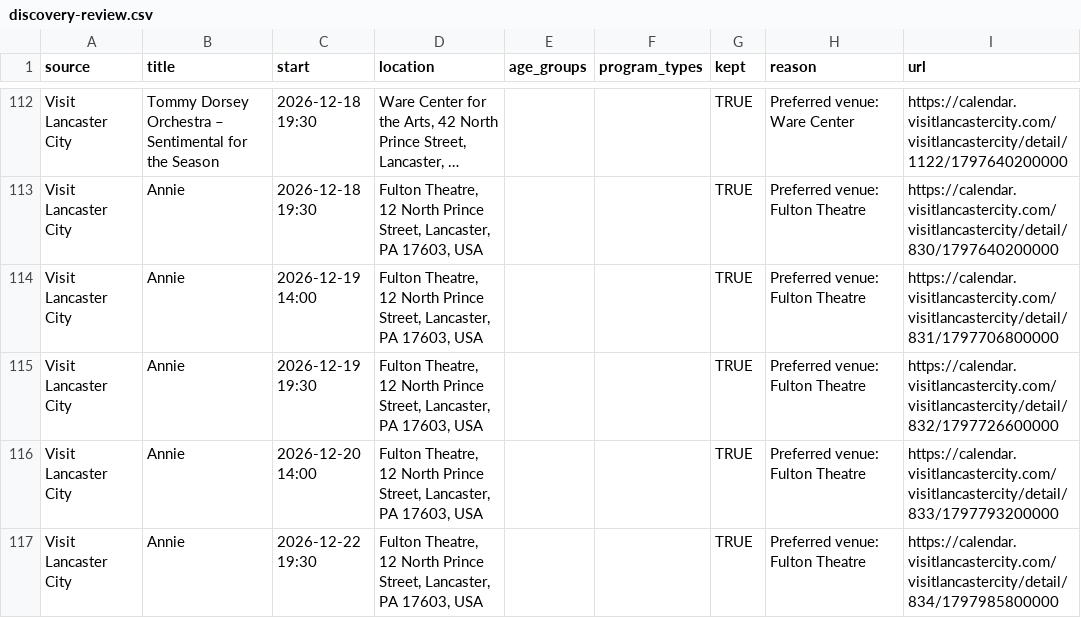
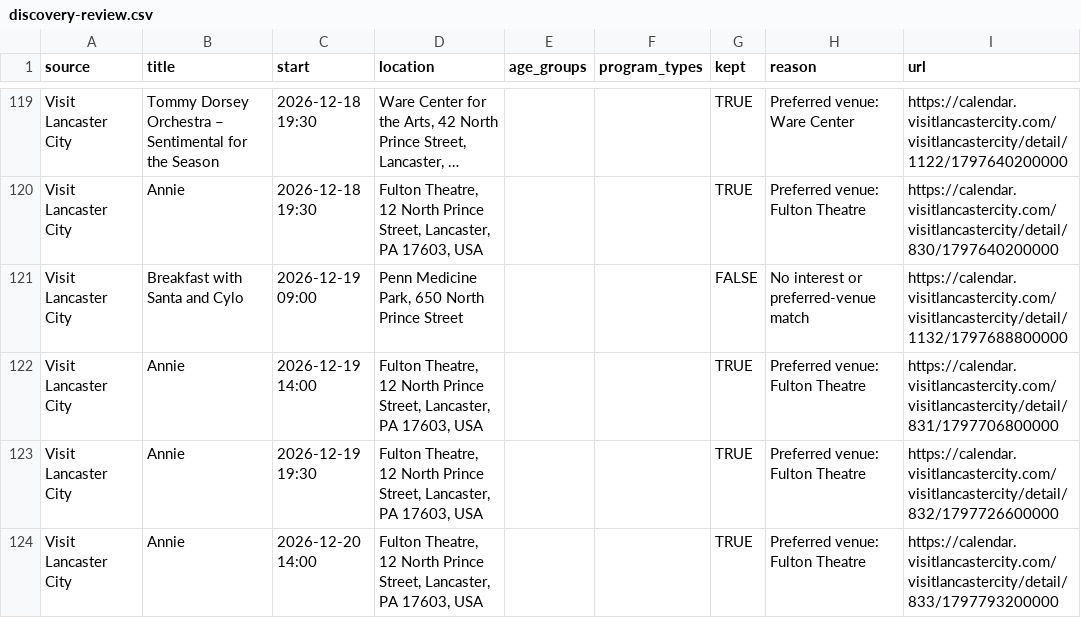
Before and after one commit to dodsondc/lancaster-feeds, a CSV file: discovery-review.csv, drawn as a sheet; only a part is shown, gaps mark what is left out; the shorter side is filled out with more unchanged rows; long unchanged cells end in …; the diff covers the shown part only.

```diff
--- a/discovery-review.csv
+++ b/discovery-review.csv
@@ -113,2 +120,3 @@
 "Visit Lancaster City","Annie","2026-12-18 19:30","Fulton Theatre, 12 North Prince Street, Lancaster, PA 17603, USA","","",TRUE,"Preferred venue: Fulton Theatre","https://calendar.visitlancastercity.com/visitlancastercity/detail/830/1797640200000"
+"Visit Lancaster City","Breakfast with Santa and Cylo","2026-12-19 09:00","Penn Medicine Park, 650 North Prince Street","","",FALSE,"No interest or preferred-venue match","https://calendar.visitlancastercity.com/visitlancastercity/detail/1132/1797688800000"
 "Visit Lancaster City","Annie","2026-12-19 14:00","Fulton Theatre, 12 North Prince Street, Lancaster, PA 17603, USA","","",TRUE,"Preferred venue: Fulton Theatre","https://calendar.visitlancastercity.com/visitlancastercity/detail/831/1797706800000"
```
Also changed, not shown: 14 added rows, 12 removed rows and 4 edited cells elsewhere in this file, source-health.csv, 34 other files.
